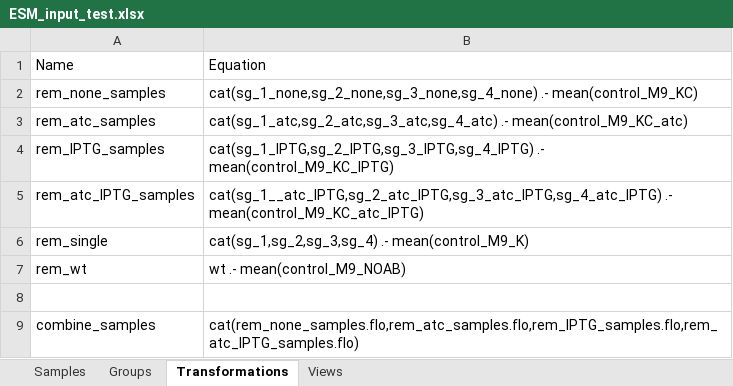
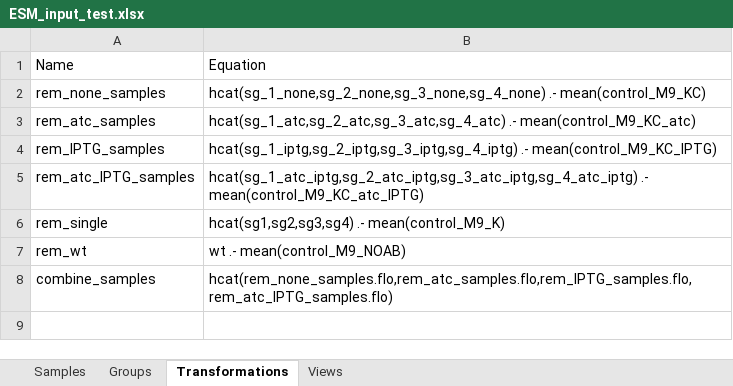
Before and after one commit to eebio/esm, an Excel workbook: ESM_input_test.xlsx, sheet Transformations, drawn as a sheet; values as stored, in another font and other column widths than the file's, no borders; removed rows and columns are numbered as before the commit, all else as after; the diff names each change by its address in the sheet, - before the commit and + after, or states it on an @@ line.

```diff
--- a/ESM_input_test.xlsx (sheet Transformations)
+++ b/ESM_input_test.xlsx (sheet Transformations)
-B2: cat(sg_1_none,sg_2_none,sg_3_none,sg_4_none) .- mean(control_M9_KC)
+B2: hcat(sg_1_none,sg_2_none,sg_3_none,sg_4_none) .- mean(control_M9_KC)
-B3: cat(sg_1_atc,sg_2_atc,sg_3_atc,sg_4_atc) .- mean(control_M9_KC_atc)
+B3: hcat(sg_1_atc,sg_2_atc,sg_3_atc,sg_4_atc) .- mean(control_M9_KC_atc)
-B4: cat(sg_1_IPTG,sg_2_IPTG,sg_3_IPTG,sg_4_IPTG) .- mean(control_M9_KC_IPTG)
+B4: hcat(sg_1_iptg,sg_2_iptg,sg_3_iptg,sg_4_iptg) .- mean(control_M9_KC_IPTG)
-B5: cat(sg_1__atc_IPTG,sg_2_atc_IPTG,sg_3_atc_IPTG,sg_4_atc_IPTG) .- mean(control_M9_KC_atc_IPTG)
+B5: hcat(sg_1_atc_iptg,sg_2_atc_iptg,sg_3_atc_iptg,sg_4_atc_iptg) .- mean(control_M9_KC_atc_IPTG)
-B6: cat(sg_1,sg_2,sg_3,sg_4) .- mean(control_M9_K)
+B6: hcat(sg1,sg2,sg3,sg4) .- mean(control_M9_K)
-row 8: (empty)
-B8: cat(rem_none_samples.flo,rem_atc_samples.flo,rem_IPTG_samples.flo,rem_atc_IPTG_samples.flo)
+B8: hcat(rem_none_samples.flo,rem_atc_samples.flo,rem_IPTG_samples.flo,rem_atc_IPTG_samples.flo)
```
Also changed, not shown: sheet Views, 6 other files.
